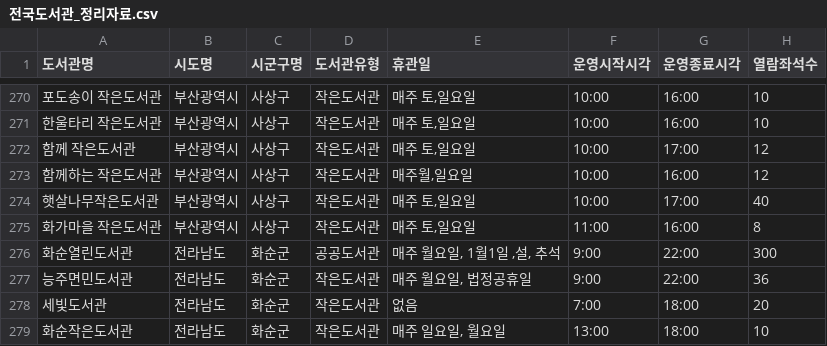
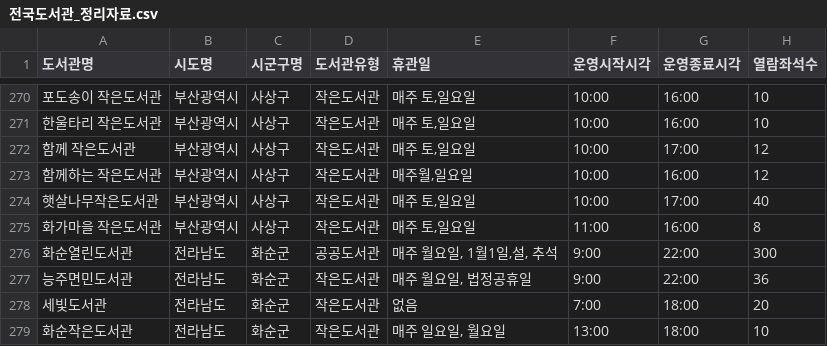
Before and after one commit to SunghyunLim/public_data, a CSV file: 전국도서관_정리자료.csv, drawn as a sheet; only a part is shown, gaps mark what is left out; the diff names each change by its address in the sheet, - before the commit and + after, or states it on an @@ line.

Commit message:
remove space after numbers

```diff
--- a/전국도서관_정리자료.csv
+++ b/전국도서관_정리자료.csv
-E276 (휴관일): 매주 월요일, 1월1일 ,설, 추석
+E276 (휴관일): 매주 월요일, 1월1일,설, 추석
```
